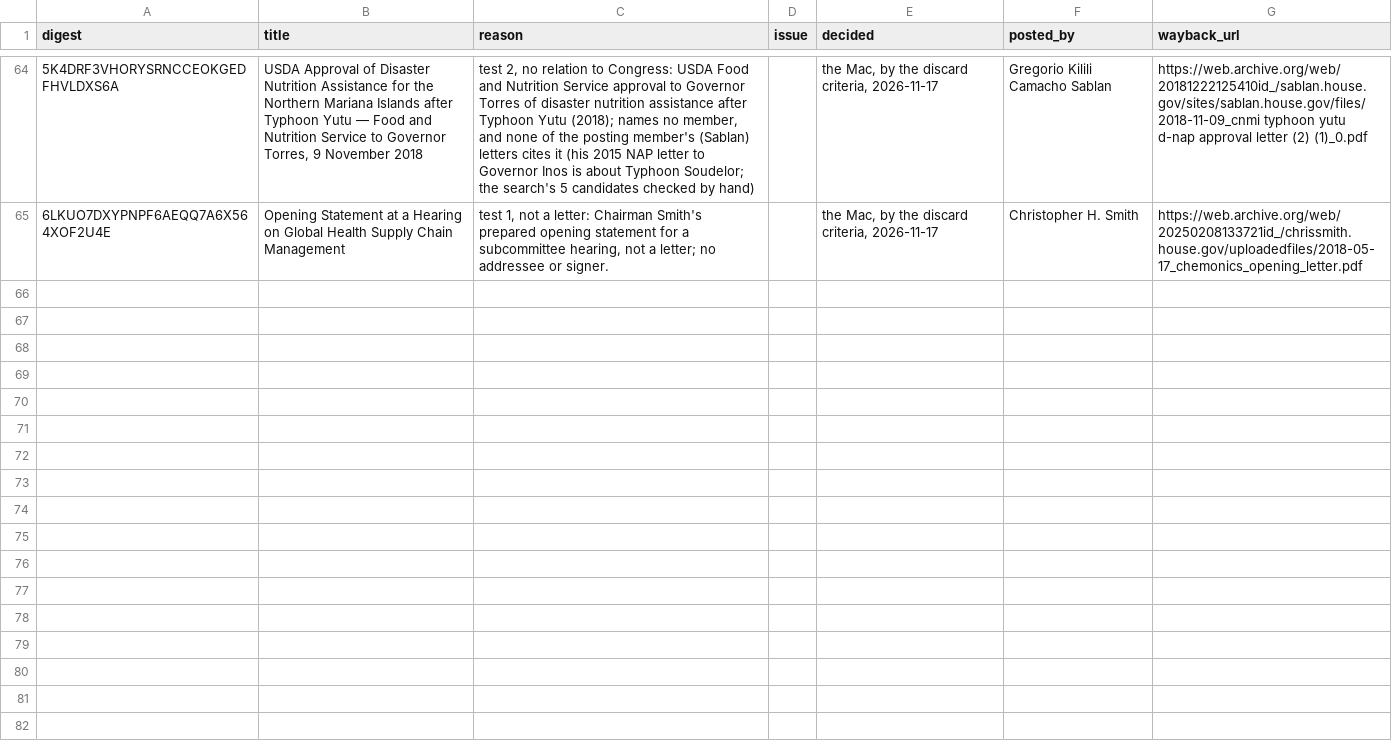
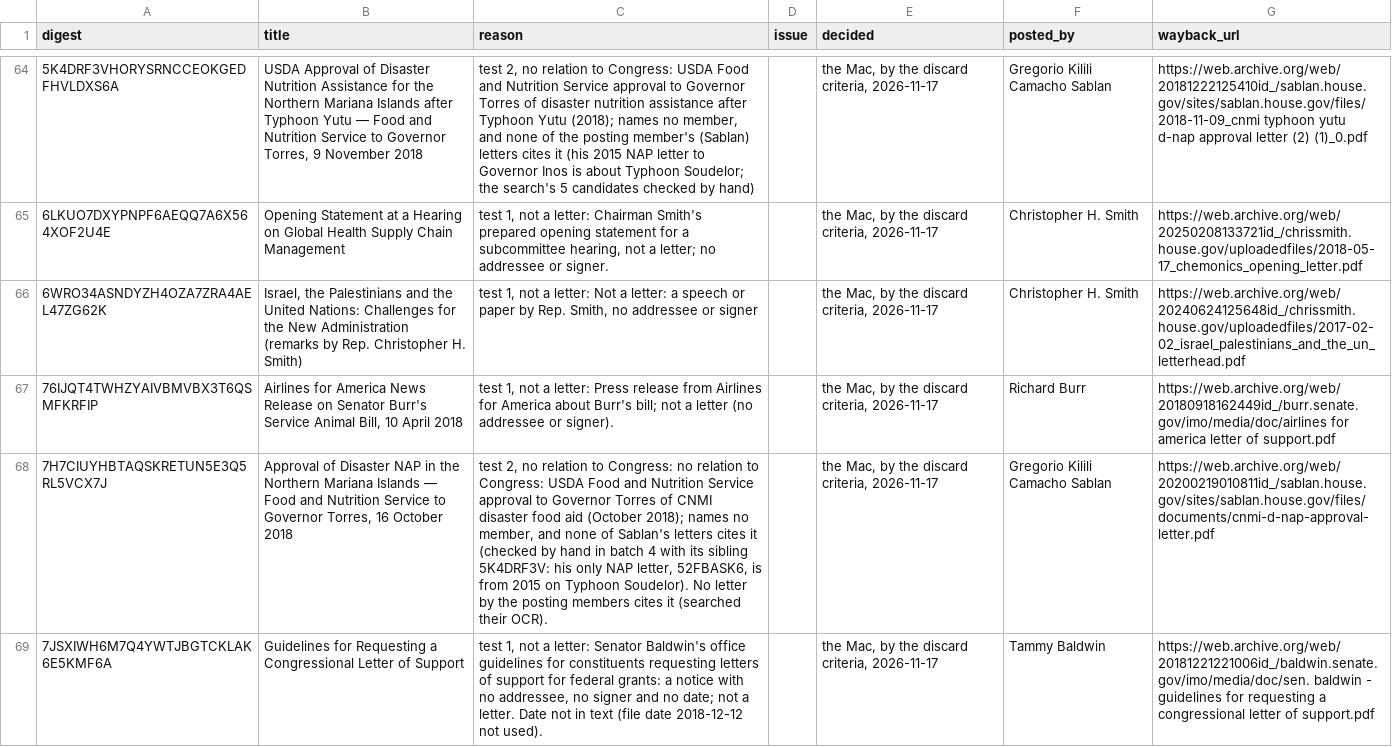
Before and after one commit to Robin-IA/Congressional-Letters-Dev, a CSV file: letters-discarded/letters.csv, drawn as a sheet; only a part is shown, gaps mark what is left out; the diff names each change by its address in the sheet, - before the commit and + after, or states it on an @@ line.

```diff
--- a/letters-discarded/letters.csv
+++ b/letters-discarded/letters.csv
+row 66: 6WRO34ASNDYZH4OZA7ZRA4AEL47ZG62K | Israel, the Palestinians and the United Nations: Challenges for the New Administration (remarks by Rep. Christopher H. Smith) | test 1, not a letter: Not a letter: a speech or paper by Rep. Smith, no addressee or signer |  | the Mac, by the discard criteria, 2026-11-17 | Christopher H. Smith | https://web.archive.org/web/20240624125648id_/chrissmith.house.gov/uploadedfiles/2017-02-02_israel_palestinians_and_the_un_letterhead.pdf
+row 67: 76IJQT4TWHZYAIVBMVBX3T6QSMFKRFIP | Airlines for America News Release on Senator Burr's Service Animal Bill, 10 April 2018 | test 1, not a letter: Press release from Airlines for America about Burr's bill; not a letter (no addressee or signer). |  | the Mac, by the discard criteria, 2026-11-17 | Richard Burr | https://web.archive.org/web/20180918162449id_/burr.senate.gov/imo/media/doc/airlines for america letter of support.pdf
+row 68: 7H7CIUYHBTAQSKRETUN5E3Q5RL5VCX7J | Approval of Disaster NAP in the Northern Mariana Islands — Food and Nutrition Service to Governor Torres, 16 October 2018 | test 2, no relation to Congress: no relation to Congress: USDA Food and Nutrition Service approval to Governor Torres of CNMI disaster food aid (October 2018); names no member, and none of Sablan's letters cites it (checked by hand in batch 4 with its sibling 5K4DRF3V: his only NAP letter, 52FBASK6, is from 2015 on Typhoon Soudelor). No letter by the posting members cites it (searched their OCR). |  | the Mac, by the discard criteria, 2026-11-17 | Gregorio Kilili Camacho Sablan | https://web.archive.org/web/20200219010811id_/sablan.house.gov/sites/sablan.house.gov/files/documents/cnmi-d-nap-approval-letter.pdf
+row 69: 7JSXIWH6M7Q4YWTJBGTCKLAK6E5KMF6A | Guidelines for Requesting a Congressional Letter of Support | test 1, not a letter: Senator Baldwin's office guidelines for constituents requesting letters of support for federal grants: a notice with no addressee, no signer and no date; not a letter. Date not in text (file date 2018-12-12 not used). |  | the Mac, by the discard criteria, 2026-11-17 | Tammy Baldwin | https://web.archive.org/web/20181221221006id_/baldwin.senate.gov/imo/media/doc/sen. baldwin - guidelines for requesting a congressional letter of support.pdf
```
Also changed, not shown: vocabulary/hierarchy.csv, vocabulary/letter-dates.csv, 6 other files.
